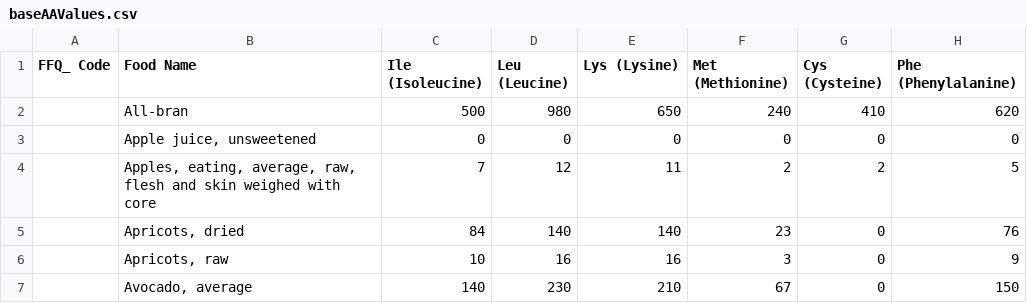
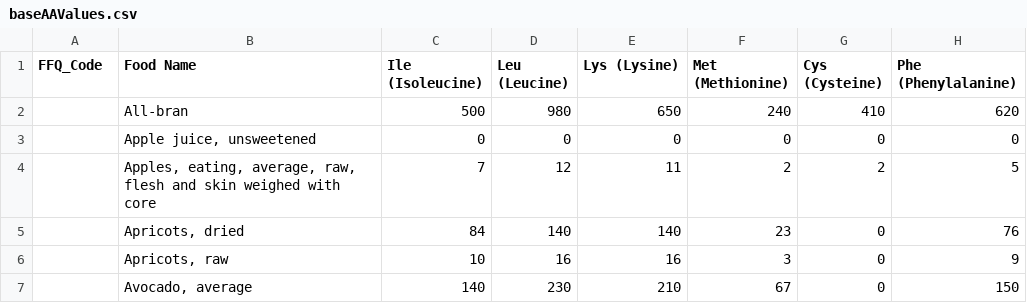
Before and after one commit to PiccioneAnna/Amino-Acid-Calculator, a CSV file: Amino Acid Calculator/data/base/baseAAValues.csv, drawn as a sheet; only a part is shown; the diff names each change by its address in the sheet, - before the commit and + after, or states it on an @@ line.

```diff
--- a/Amino Acid Calculator/data/base/baseAAValues.csv
+++ b/Amino Acid Calculator/data/base/baseAAValues.csv
-A1: FFQ_ Code
+A1: FFQ_Code
```
Also changed, not shown: Amino Acid Calculator/data/base/baseIDs.csv, 5 other files.
